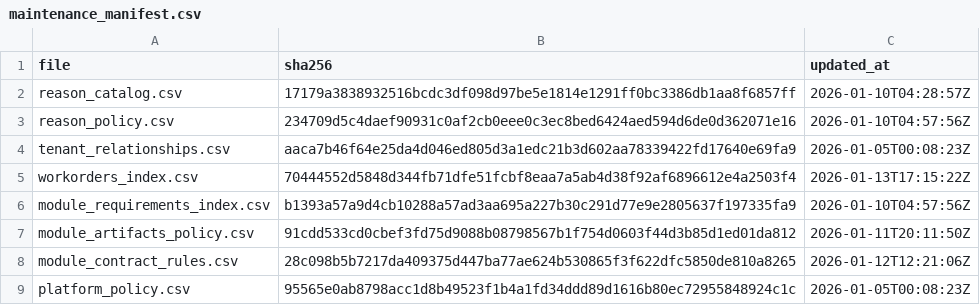
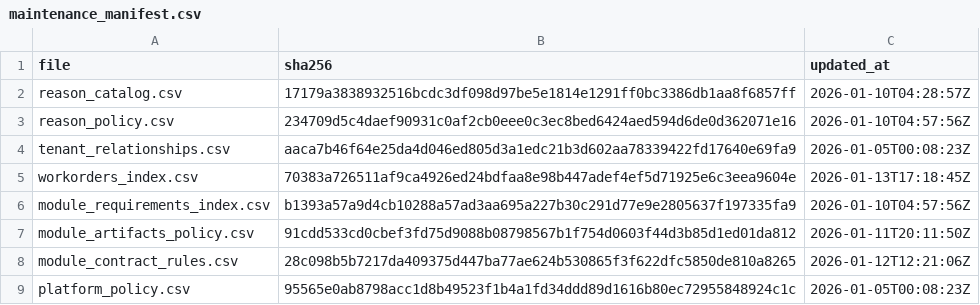
Before and after one commit to agenda-podcast/Platform, a CSV file: maintenance-state/maintenance_manifest.csv, drawn as a sheet.

```diff
--- a/maintenance-state/maintenance_manifest.csv
+++ b/maintenance-state/maintenance_manifest.csv
@@ -4,3 +4,3 @@ reason_policy.csv,234709d5c4daef90931c0af2cb0eee0c3ec8bed6424aed594d6de0d362071e
 tenant_relationships.csv,aaca7b46f64e25da4d046ed805d3a1edc21b3d602aa78339422fd17640e69fa9,2026-01-05T00:08:23Z
-workorders_index.csv,70444552d5848d344fb71dfe51fcbf8eaa7a5ab4d38f92af6896612e4a2503f4,2026-01-13T17:15:22Z
+workorders_index.csv,70383a726511af9ca4926ed24bdfaa8e98b447adef4ef5d71925e6c3eea9604e,2026-01-13T17:18:45Z
 module_requirements_index.csv,b1393a57a9d4cb10288a57ad3aa695a227b30c291d77e9e2805637f197335fa9,2026-01-10T04:57:56Z
```
Also changed, not shown: 1 other file.
